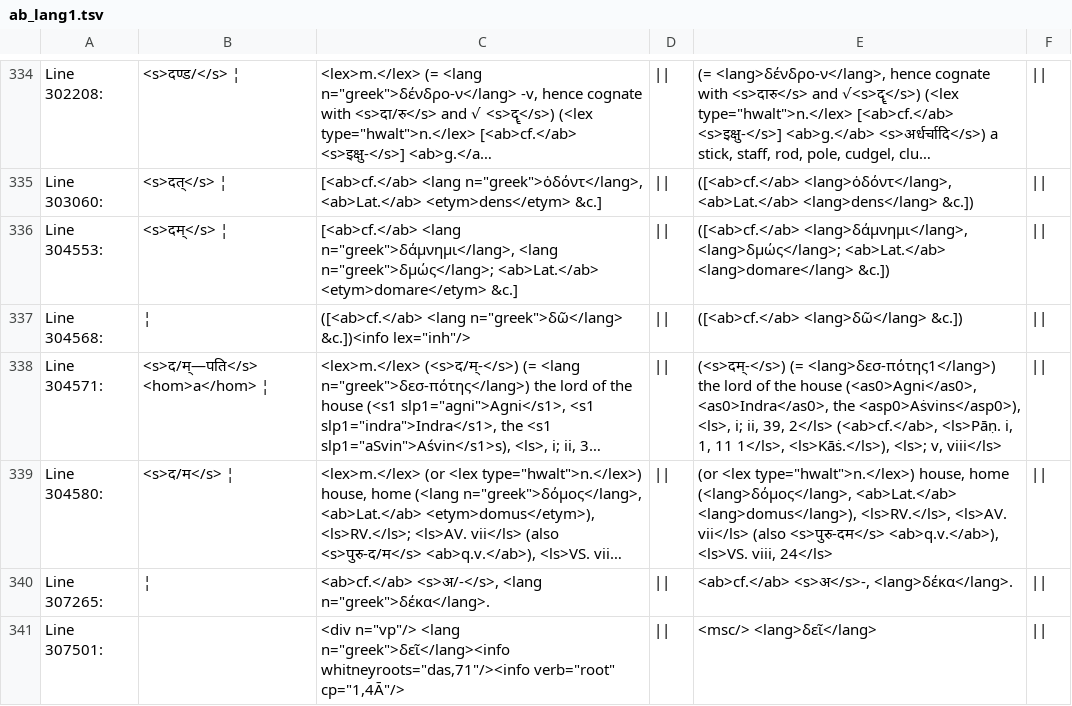
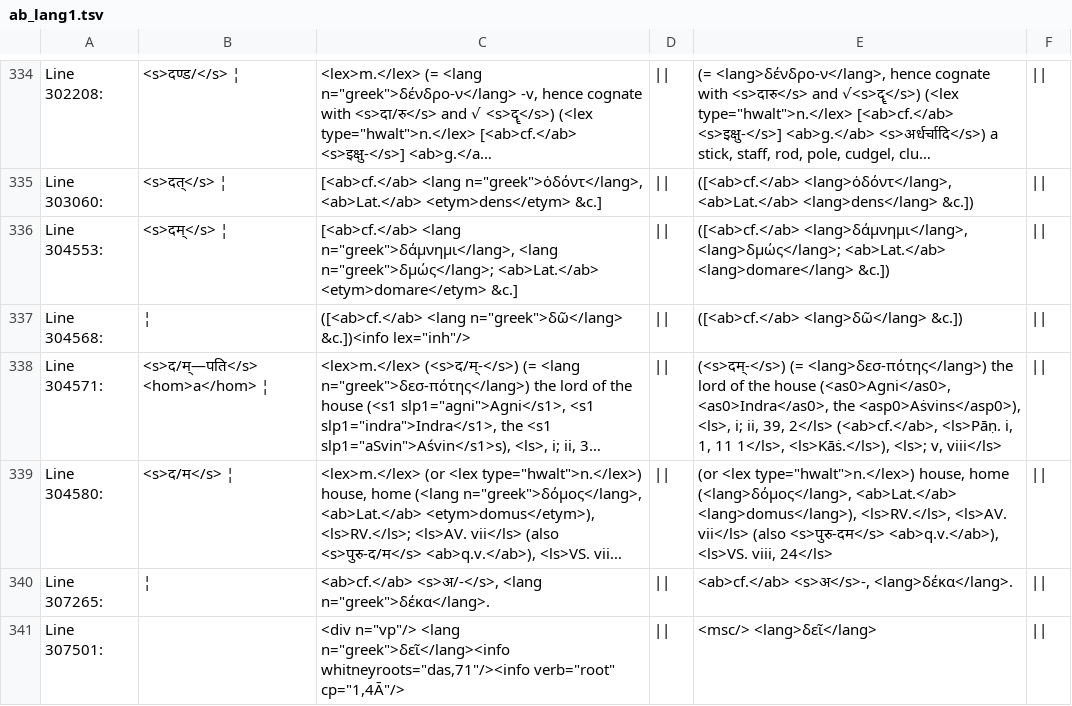
Before and after one commit to sanskrit-lexicon/MWS, a TSV file: CORRECTIONS_issue_362/ab_lang1.tsv, drawn as a sheet; only a part is shown, gaps mark what is left out; long unchanged cells end in …; the diff covers the shown part only; the diff names each change by its address in the sheet, - before the commit and + after, or states it on an @@ line.

```diff
--- a/CORRECTIONS_issue_362/ab_lang1.tsv
+++ b/CORRECTIONS_issue_362/ab_lang1.tsv
-E338: (<s>दम्-</s>) (= <lang>δεσ-πότης1</lang>) the lord…
+E338: (<s>दम्-</s>) (= <lang>δεσ-πότης</lang>) the lord…
```
Also changed, not shown: 4 edited cells elsewhere in this file, 2 other files.
